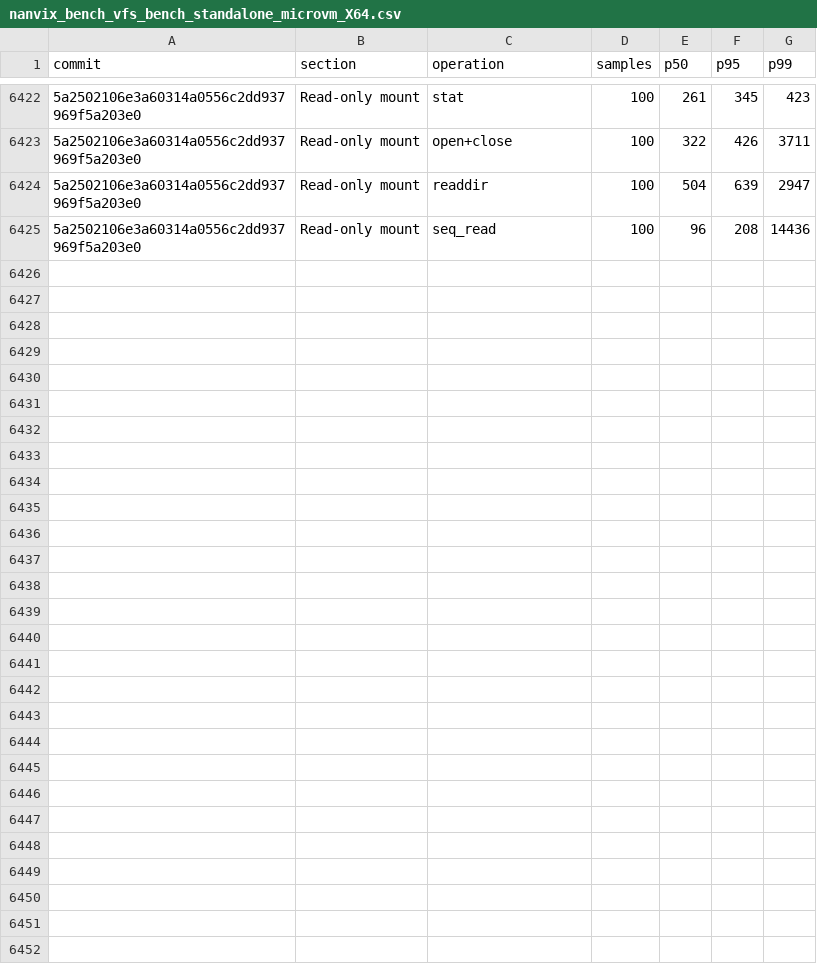
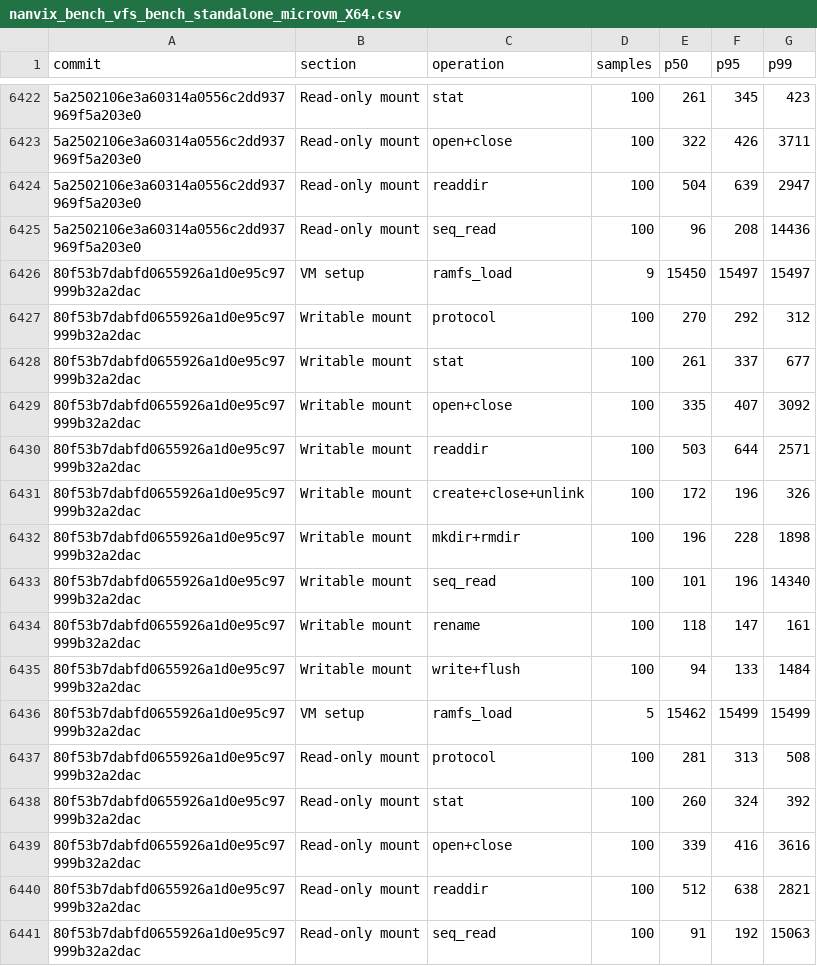
Before and after one commit to nanvix/nanvix, a CSV file: www/bench/data/windows-baremetal/nanvix_bench_vfs_bench_standalone_microvm_X64.csv, drawn as a sheet; only a part is shown, gaps mark what is left out; the diff names each change by its address in the sheet, - before the commit and + after, or states it on an @@ line.

```diff
--- a/www/bench/data/windows-baremetal/nanvix_bench_vfs_bench_standalone_microvm_X64.csv
+++ b/www/bench/data/windows-baremetal/nanvix_bench_vfs_bench_standalone_microvm_X64.csv
+row 6426: 80f53b7dabfd0655926a1d0e95c97999b32a2dac | VM setup | ramfs_load | 9 | 15450 | 15497 | 15497
+row 6427: 80f53b7dabfd0655926a1d0e95c97999b32a2dac | Writable mount | protocol | 100 | 270 | 292 | 312
+row 6428: 80f53b7dabfd0655926a1d0e95c97999b32a2dac | Writable mount | stat | 100 | 261 | 337 | 677
+row 6429: 80f53b7dabfd0655926a1d0e95c97999b32a2dac | Writable mount | open+close | 100 | 335 | 407 | 3092
+row 6430: 80f53b7dabfd0655926a1d0e95c97999b32a2dac | Writable mount | readdir | 100 | 503 | 644 | 2571
+row 6431: 80f53b7dabfd0655926a1d0e95c97999b32a2dac | Writable mount | create+close+unlink | 100 | 172 | 196 | 326
+row 6432: 80f53b7dabfd0655926a1d0e95c97999b32a2dac | Writable mount | mkdir+rmdir | 100 | 196 | 228 | 1898
+row 6433: 80f53b7dabfd0655926a1d0e95c97999b32a2dac | Writable mount | seq_read | 100 | 101 | 196 | 14340
+row 6434: 80f53b7dabfd0655926a1d0e95c97999b32a2dac | Writable mount | rename | 100 | 118 | 147 | 161
+row 6435: 80f53b7dabfd0655926a1d0e95c97999b32a2dac | Writable mount | write+flush | 100 | 94 | 133 | 1484
+row 6436: 80f53b7dabfd0655926a1d0e95c97999b32a2dac | VM setup | ramfs_load | 5 | 15462 | 15499 | 15499
+row 6437: 80f53b7dabfd0655926a1d0e95c97999b32a2dac | Read-only mount | protocol | 100 | 281 | 313 | 508
+row 6438: 80f53b7dabfd0655926a1d0e95c97999b32a2dac | Read-only mount | stat | 100 | 260 | 324 | 392
+row 6439: 80f53b7dabfd0655926a1d0e95c97999b32a2dac | Read-only mount | open+close | 100 | 339 | 416 | 3616
+row 6440: 80f53b7dabfd0655926a1d0e95c97999b32a2dac | Read-only mount | readdir | 100 | 512 | 638 | 2821
+row 6441: 80f53b7dabfd0655926a1d0e95c97999b32a2dac | Read-only mount | seq_read | 100 | 91 | 192 | 15063
```
Also changed, not shown: www/bench/data/windows-baremetal/nanvix_bench_snapshot_restore_standalone_microvm_X64.csv, www/bench/data/windows-baremetal/nanvix_bench_syscall_bench_standalone_microvm_X64.csv, 6 other files.
